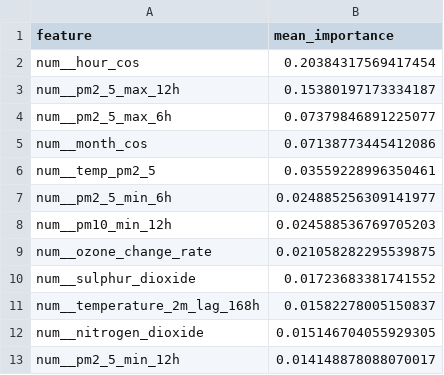
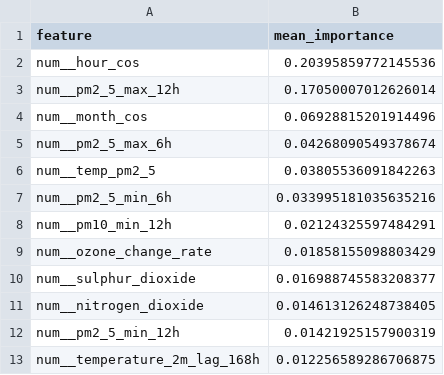
Before and after one commit to ByteCraftByLaiba/aqi-prediction-system, a CSV file: models/shap/pm2_5_tplus6h_shap.csv, drawn as a sheet.

```diff
--- a/models/shap/pm2_5_tplus6h_shap.csv
+++ b/models/shap/pm2_5_tplus6h_shap.csv
@@ -1,13 +1,13 @@
 feature,mean_importance
-num__hour_cos,0.20384317569417454
-num__pm2_5_max_12h,0.15380197173334187
-num__pm2_5_max_6h,0.07379846891225077
-num__month_cos,0.07138773445412086
-num__temp_pm2_5,0.03559228996350461
-num__pm2_5_min_6h,0.024885256309141977
-num__pm10_min_12h,0.024588536769705203
-num__ozone_change_rate,0.021058282295539875
-num__sulphur_dioxide,0.01723683381741552
-num__temperature_2m_lag_168h,0.01582278005150837
-num__nitrogen_dioxide,0.015146704055929305
-num__pm2_5_min_12h,0.014148878088070017
+num__hour_cos,0.20395859772145536
+num__pm2_5_max_12h,0.17050007012626014
+num__month_cos,0.06928815201914496
+num__pm2_5_max_6h,0.04268090549378674
+num__temp_pm2_5,0.03805536091842263
+num__pm2_5_min_6h,0.033995181035635216
+num__pm10_min_12h,0.02124325597484291
+num__ozone_change_rate,0.01858155098803429
+num__sulphur_dioxide,0.016988745583208377
+num__nitrogen_dioxide,0.014613126248738405
+num__pm2_5_min_12h,0.01421925157900319
+num__temperature_2m_lag_168h,0.012256589286706875
```
Also changed, not shown: models/shap/pm10_tplus3h_shap.csv, models/shap/pm10_tplus6h_shap.csv, 16 other files.
